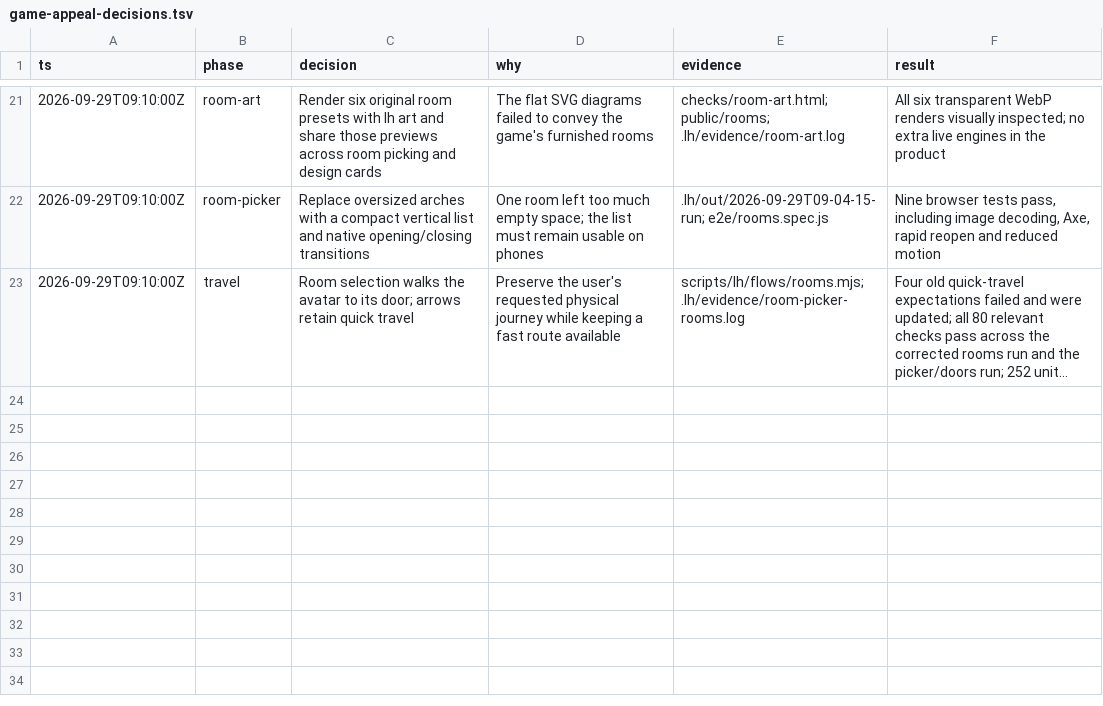
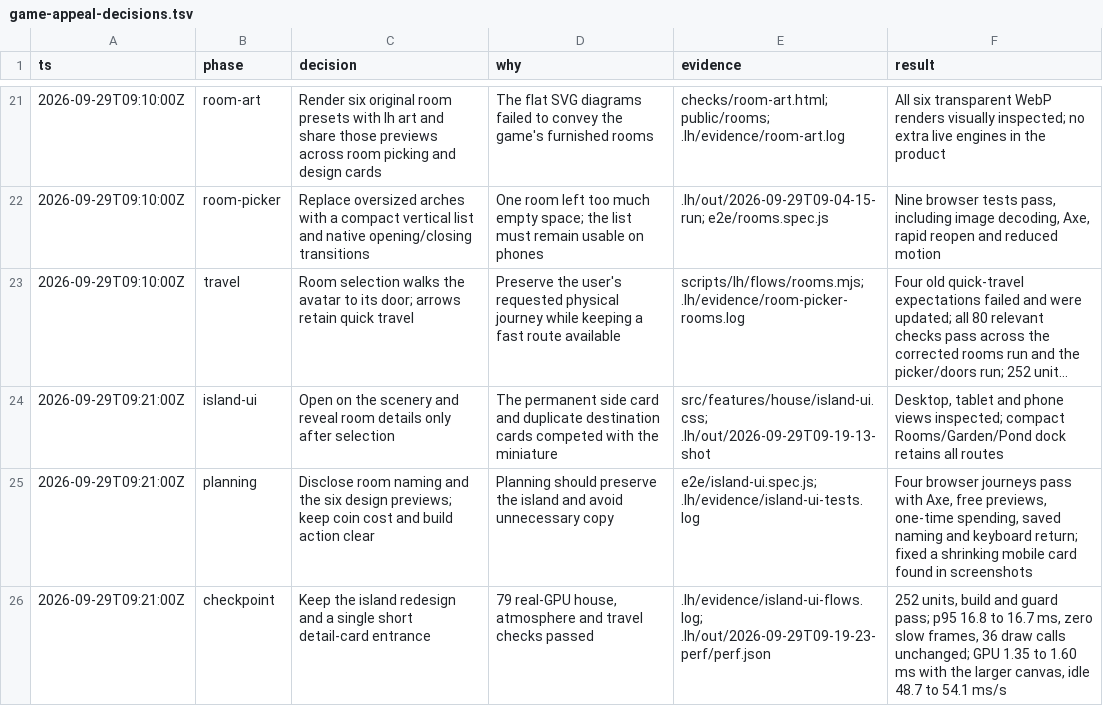
Before and after one commit to rynbol/little-hours, a TSV file: docs/game-appeal-decisions.tsv, drawn as a sheet; only a part is shown, gaps mark what is left out; long unchanged cells end in …; the diff names each change by its address in the sheet, - before the commit and + after, or states it on an @@ line.

Commit message:
feat(island): let the scenery lead and disclose room planning

```diff
--- a/docs/game-appeal-decisions.tsv
+++ b/docs/game-appeal-decisions.tsv
+row 24: 2026-09-29T09:21:00Z | island-ui | Open on the scenery and reveal room details only after selection | The permanent side card and duplicate destination cards competed with the miniature | src/features/house/island-ui.css; .lh/out/2026-09-29T09-19-13-shot | Desktop, tablet and phone views inspected; compact Rooms/Garden/Pond dock retains all routes
+row 25: 2026-09-29T09:21:00Z | planning | Disclose room naming and the six design previews; keep coin cost and build action clear | Planning should preserve the island and avoid unnecessary copy | e2e/island-ui.spec.js; .lh/evidence/island-ui-tests.log | Four browser journeys pass with Axe, free previews, one-time spending, saved naming and keyboard return; fixed a shrinking mobile card found in screenshots
+row 26: 2026-09-29T09:21:00Z | checkpoint | Keep the island redesign and a single short detail-card entrance | 79 real-GPU house, atmosphere and travel checks passed | .lh/evidence/island-ui-flows.log; .lh/out/2026-09-29T09-19-23-perf/perf.json | 252 units, build and guard pass; p95 16.8 to 16.7 ms, zero slow frames, 36 draw calls unchanged; GPU 1.35 to 1.60 ms with the larger canvas, idle 48.7 to 54.1 ms/s
```
Also changed, not shown: 9 other files.
